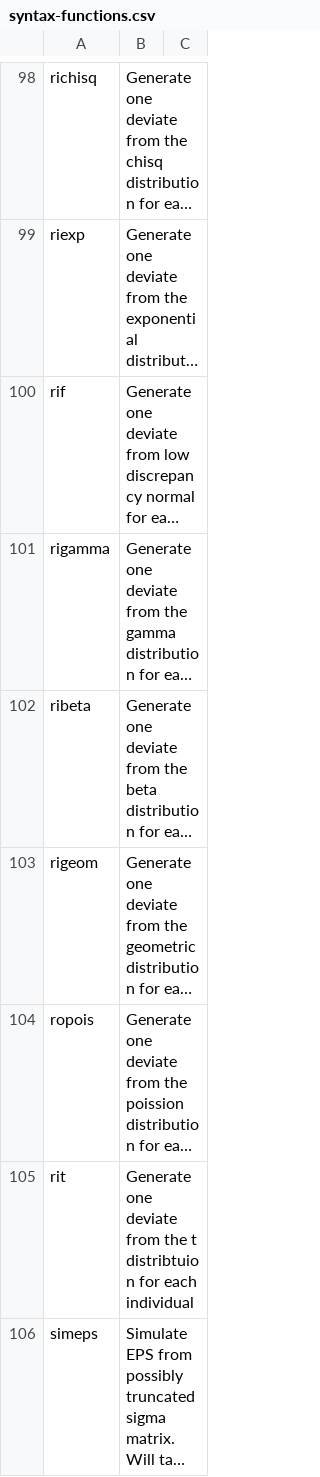
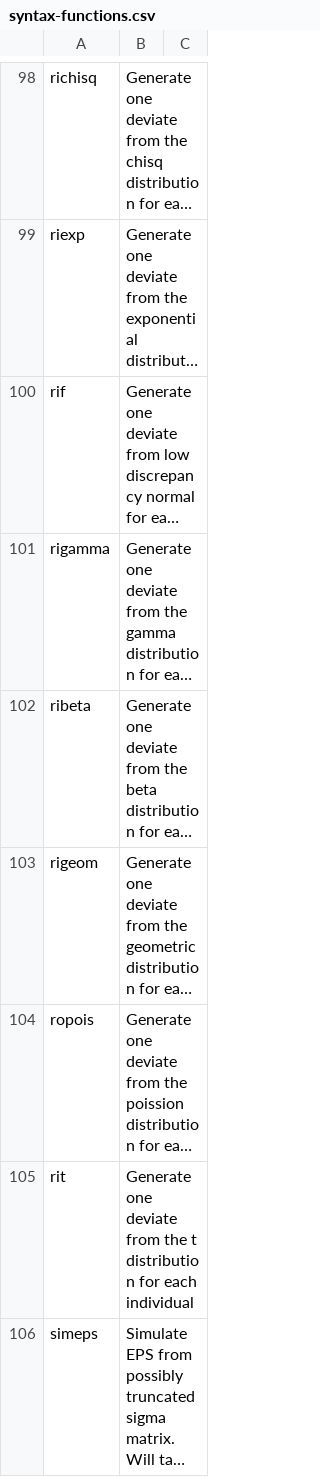
Before and after one commit to nlmixr2/rxode2, a CSV file: inst/syntax-functions.csv, drawn as a sheet; only a part is shown, gaps mark what is left out; long unchanged cells end in …; the diff covers the shown part only; the diff names each change by its address in the sheet, - before the commit and + after, or states it on an @@ line.

Commit message:
docs: fix some typos and run devtools::document()
Signed-off-by: John E <jeis4wpi@outlook.com>

```diff
--- a/inst/syntax-functions.csv
+++ b/inst/syntax-functions.csv
-B105: …the t distribtuion for each…
+B105: …the t distribution for each…
```
Also changed, not shown: 3 edited cells elsewhere in this file, 23 other files.
